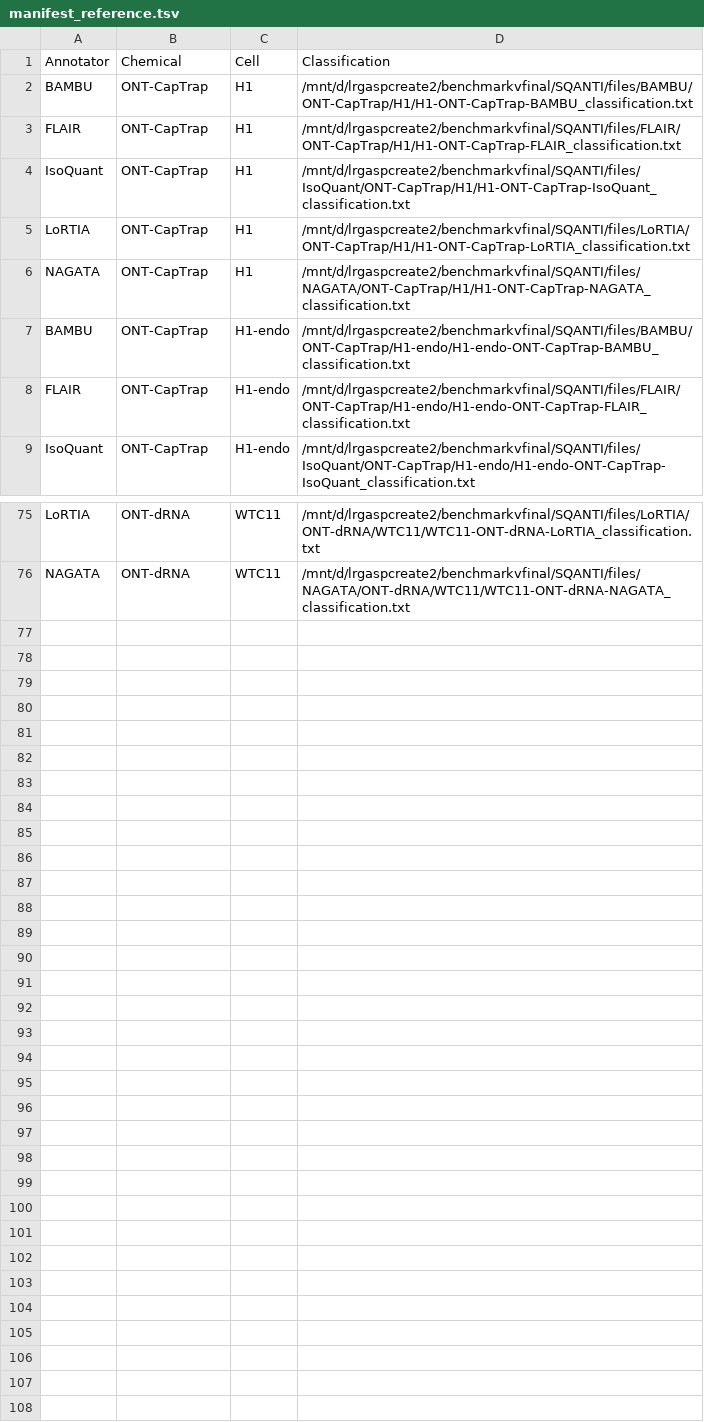
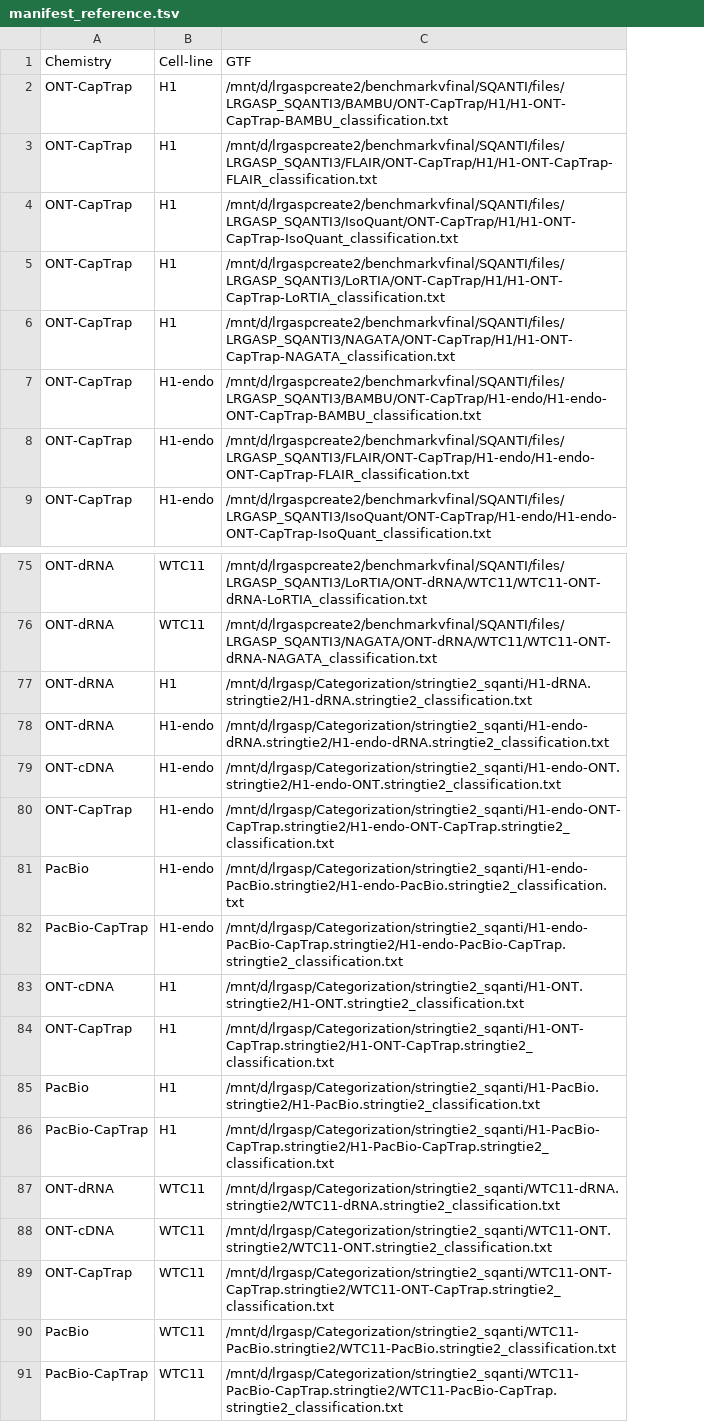
Before and after one commit to philipmories/LoRTIA-Plus, a TSV file: benchmark/LRGASP/SQANTI3_basic_stats/manifests/manifest_reference.tsv, drawn as a sheet; only a part is shown, gaps mark what is left out; removed rows and columns are numbered as before the commit, all else as after; the diff names each change by its address in the sheet, - before the commit and + after, or states it on an @@ line.

```diff
--- a/benchmark/LRGASP/SQANTI3_basic_stats/manifests/manifest_reference.tsv
+++ b/benchmark/LRGASP/SQANTI3_basic_stats/manifests/manifest_reference.tsv
-column A, rows 2-9: BAMBU | FLAIR | IsoQuant | LoRTIA | NAGATA | BAMBU | FLAIR | IsoQuant; rows 75-76: LoRTIA | NAGATA
-column D, rows 2-9: /mnt/d/lrgaspcreate2/benchmarkvfinal/SQANTI/files/BAMBU/ONT-CapTrap/H1/H1-ONT-CapTrap-BAMBU_classification.txt | /mnt/d/lrgaspcreate2/benchmarkvfinal/SQANTI/files/FLAIR/ONT-CapTrap/H1/H1-ONT-CapTrap-FLAIR_classification.txt | /mnt/d/lrgaspcreate2/benchmarkvfinal/SQANTI/files/IsoQuant/ONT-CapTrap/H1/H1-ONT-CapTrap-IsoQuant_classification.txt | /mnt/d/lrgaspcreate2/benchmarkvfinal/SQANTI/files/LoRTIA/ONT-CapTrap/H1/H1-ONT-CapTrap-LoRTIA_classification.txt | /mnt/d/lrgaspcreate2/benchmarkvfinal/SQANTI/files/NAGATA/ONT-CapTrap/H1/H1-ONT-CapTrap-NAGATA_classification.txt | /mnt/d/lrgaspcreate2/benchmarkvfinal/SQANTI/files/BAMBU/ONT-CapTrap/H1-endo/H1-endo-ONT-CapTrap-BAMBU_classification.txt | /mnt/d/lrgaspcreate2/benchmarkvfinal/SQANTI/files/FLAIR/ONT-CapTrap/H1-endo/H1-endo-ONT-CapTrap-FLAIR_classification.txt | /mnt/d/lrgaspcreate2/benchmarkvfinal/SQANTI/files/IsoQuant/ONT-CapTrap/H1-endo/H1-endo-ONT-CapTrap-IsoQuant_classification.txt; rows 75-76: /mnt/d/lrgaspcreate2/benchmarkvfinal/SQANTI/files/LoRTIA/ONT-dRNA/WTC11/WTC11-ONT-dRNA-LoRTIA_classification.txt | /mnt/d/lrgaspcreate2/benchmarkvfinal/SQANTI/files/NAGATA/ONT-dRNA/WTC11/WTC11-ONT-dRNA-NAGATA_classification.txt
+column C, rows 2-9: /mnt/d/lrgaspcreate2/benchmarkvfinal/SQANTI/files/LRGASP_SQANTI3/BAMBU/ONT-CapTrap/H1/H1-ONT-CapTrap-BAMBU_classification.txt | /mnt/d/lrgaspcreate2/benchmarkvfinal/SQANTI/files/LRGASP_SQANTI3/FLAIR/ONT-CapTrap/H1/H1-ONT-CapTrap-FLAIR_classification.txt | /mnt/d/lrgaspcreate2/benchmarkvfinal/SQANTI/files/LRGASP_SQANTI3/IsoQuant/ONT-CapTrap/H1/H1-ONT-CapTrap-IsoQuant_classification.txt | /mnt/d/lrgaspcreate2/benchmarkvfinal/SQANTI/files/LRGASP_SQANTI3/LoRTIA/ONT-CapTrap/H1/H1-ONT-CapTrap-LoRTIA_classification.txt | /mnt/d/lrgaspcreate2/benchmarkvfinal/SQANTI/files/LRGASP_SQANTI3/NAGATA/ONT-CapTrap/H1/H1-ONT-CapTrap-NAGATA_classification.txt | /mnt/d/lrgaspcreate2/benchmarkvfinal/SQANTI/files/LRGASP_SQANTI3/BAMBU/ONT-CapTrap/H1-endo/H1-endo-ONT-CapTrap-BAMBU_classification.txt | /mnt/d/lrgaspcreate2/benchmarkvfinal/SQANTI/files/LRGASP_SQANTI3/FLAIR/ONT-CapTrap/H1-endo/H1-endo-ONT-CapTrap-FLAIR_classification.txt | /mnt/d/lrgaspcreate2/benchmarkvfinal/SQANTI/files/LRGASP_SQANTI3/IsoQuant/ONT-CapTrap/H1-endo/H1-endo-ONT-CapTrap-IsoQuant_classification.txt; rows 75-76: /mnt/d/lrgaspcreate2/benchmarkvfinal/SQANTI/files/LRGASP_SQANTI3/LoRTIA/ONT-dRNA/WTC11/WTC11-ONT-dRNA-LoRTIA_classification.txt | /mnt/d/lrgaspcreate2/benchmarkvfinal/SQANTI/files/LRGASP_SQANTI3/NAGATA/ONT-dRNA/WTC11/WTC11-ONT-dRNA-NAGATA_classification.txt
-row 1: Annotator | Chemical | Cell | Classification
+row 1: Chemistry | Cell-line | GTF
+row 77: ONT-dRNA | H1 | /mnt/d/lrgasp/Categorization/stringtie2_sqanti/H1-dRNA.stringtie2/H1-dRNA.stringtie2_classification.txt
+row 78: ONT-dRNA | H1-endo | /mnt/d/lrgasp/Categorization/stringtie2_sqanti/H1-endo-dRNA.stringtie2/H1-endo-dRNA.stringtie2_classification.txt
+row 79: ONT-cDNA | H1-endo | /mnt/d/lrgasp/Categorization/stringtie2_sqanti/H1-endo-ONT.stringtie2/H1-endo-ONT.stringtie2_classification.txt
+row 80: ONT-CapTrap | H1-endo | /mnt/d/lrgasp/Categorization/stringtie2_sqanti/H1-endo-ONT-CapTrap.stringtie2/H1-endo-ONT-CapTrap.stringtie2_classification.txt
+row 81: PacBio | H1-endo | /mnt/d/lrgasp/Categorization/stringtie2_sqanti/H1-endo-PacBio.stringtie2/H1-endo-PacBio.stringtie2_classification.txt
+row 82: PacBio-CapTrap | H1-endo | /mnt/d/lrgasp/Categorization/stringtie2_sqanti/H1-endo-PacBio-CapTrap.stringtie2/H1-endo-PacBio-CapTrap.stringtie2_classification.txt
+row 83: ONT-cDNA | H1 | /mnt/d/lrgasp/Categorization/stringtie2_sqanti/H1-ONT.stringtie2/H1-ONT.stringtie2_classification.txt
+row 84: ONT-CapTrap | H1 | /mnt/d/lrgasp/Categorization/stringtie2_sqanti/H1-ONT-CapTrap.stringtie2/H1-ONT-CapTrap.stringtie2_classification.txt
+row 85: PacBio | H1 | /mnt/d/lrgasp/Categorization/stringtie2_sqanti/H1-PacBio.stringtie2/H1-PacBio.stringtie2_classification.txt
+row 86: PacBio-CapTrap | H1 | /mnt/d/lrgasp/Categorization/stringtie2_sqanti/H1-PacBio-CapTrap.stringtie2/H1-PacBio-CapTrap.stringtie2_classification.txt
+row 87: ONT-dRNA | WTC11 | /mnt/d/lrgasp/Categorization/stringtie2_sqanti/WTC11-dRNA.stringtie2/WTC11-dRNA.stringtie2_classification.txt
+row 88: ONT-cDNA | WTC11 | /mnt/d/lrgasp/Categorization/stringtie2_sqanti/WTC11-ONT.stringtie2/WTC11-ONT.stringtie2_classification.txt
+row 89: ONT-CapTrap | WTC11 | /mnt/d/lrgasp/Categorization/stringtie2_sqanti/WTC11-ONT-CapTrap.stringtie2/WTC11-ONT-CapTrap.stringtie2_classification.txt
+row 90: PacBio | WTC11 | /mnt/d/lrgasp/Categorization/stringtie2_sqanti/WTC11-PacBio.stringtie2/WTC11-PacBio.stringtie2_classification.txt
+row 91: PacBio-CapTrap | WTC11 | /mnt/d/lrgasp/Categorization/stringtie2_sqanti/WTC11-PacBio-CapTrap.stringtie2/WTC11-PacBio-CapTrap.stringtie2_classification.txt
```
Also changed, not shown: 1 other file.
